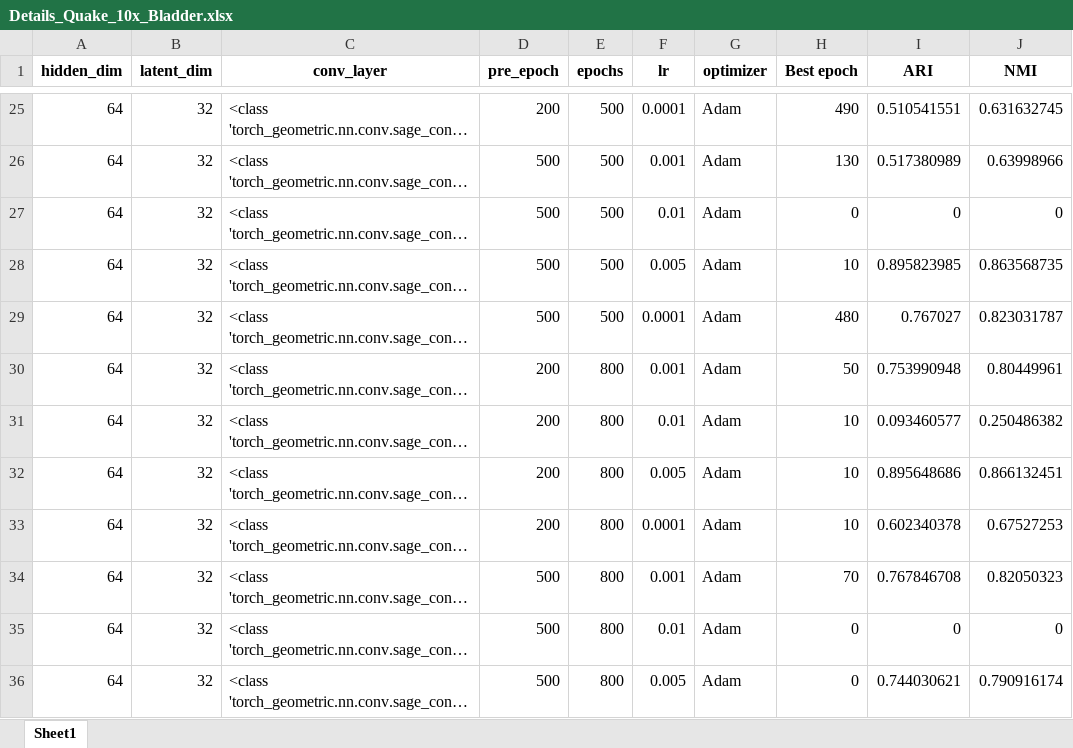
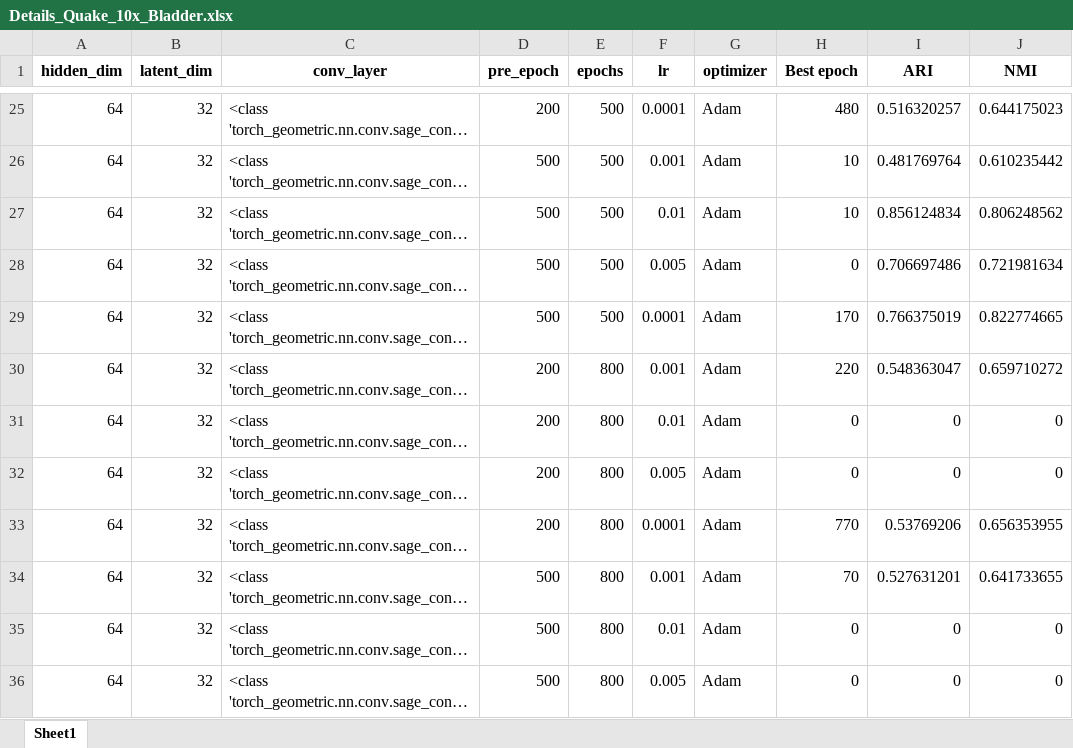
Before and after one commit to BeObm/scCGNet, an Excel workbook: resultsHPC/Details_Quake_10x_Bladder.xlsx, sheet Sheet1, drawn as a sheet; only a part is shown, gaps mark what is left out; long unchanged cells end in …; values as stored, in another font and other column widths than the file's, no borders; the diff covers the shown part only; the diff names each change by its address in the sheet, - before the commit and + after, or states it on an @@ line.

```diff
--- a/resultsHPC/Details_Quake_10x_Bladder.xlsx (sheet Sheet1)
+++ b/resultsHPC/Details_Quake_10x_Bladder.xlsx (sheet Sheet1)
-H25 (Best epoch): 490
+H25 (Best epoch): 480
-I25 (ARI): 0.510541551
+I25 (ARI): 0.516320257
-J25 (NMI): 0.631632745
+J25 (NMI): 0.644175023
-H26 (Best epoch): 130
+H26 (Best epoch): 10
-I26 (ARI): 0.517380989
+I26 (ARI): 0.481769764
-J26 (NMI): 0.63998966
+J26 (NMI): 0.610235442
-H27 (Best epoch): 0
+H27 (Best epoch): 10
-I27 (ARI): 0
+I27 (ARI): 0.856124834
-J27 (NMI): 0
+J27 (NMI): 0.806248562
-H28 (Best epoch): 10
+H28 (Best epoch): 0
-I28 (ARI): 0.895823985
+I28 (ARI): 0.706697486
-J28 (NMI): 0.863568735
+J28 (NMI): 0.721981634
-H29 (Best epoch): 480
+H29 (Best epoch): 170
-I29 (ARI): 0.767027
+I29 (ARI): 0.766375019
-J29 (NMI): 0.823031787
+J29 (NMI): 0.822774665
-H30 (Best epoch): 50
+H30 (Best epoch): 220
-I30 (ARI): 0.753990948
+I30 (ARI): 0.548363047
-J30 (NMI): 0.80449961
+J30 (NMI): 0.659710272
-H31:H32 (Best epoch): 10
+H31:H32 (Best epoch): 0
-I31 (ARI): 0.093460577
+I31 (ARI): 0
-J31 (NMI): 0.250486382
+J31 (NMI): 0
-I32 (ARI): 0.895648686
+I32 (ARI): 0
-J32 (NMI): 0.866132451
+J32 (NMI): 0
-H33 (Best epoch): 10
+H33 (Best epoch): 770
-I33 (ARI): 0.602340378
+I33 (ARI): 0.53769206
-J33 (NMI): 0.67527253
+J33 (NMI): 0.656353955
-I34 (ARI): 0.767846708
+I34 (ARI): 0.527631201
-J34 (NMI): 0.82050323
+J34 (NMI): 0.641733655
-I36 (ARI): 0.744030621
+I36 (ARI): 0
-J36 (NMI): 0.790916174
+J36 (NMI): 0
```
Also changed, not shown: 15 added rows, 20 removed rows and 1388 edited cells elsewhere in this sheet, resultsHPC/Details_Muraro.xlsx, resultsHPC/Details_Quake_Smart-seq2_Diaphragm.xlsx, 23 other files.
